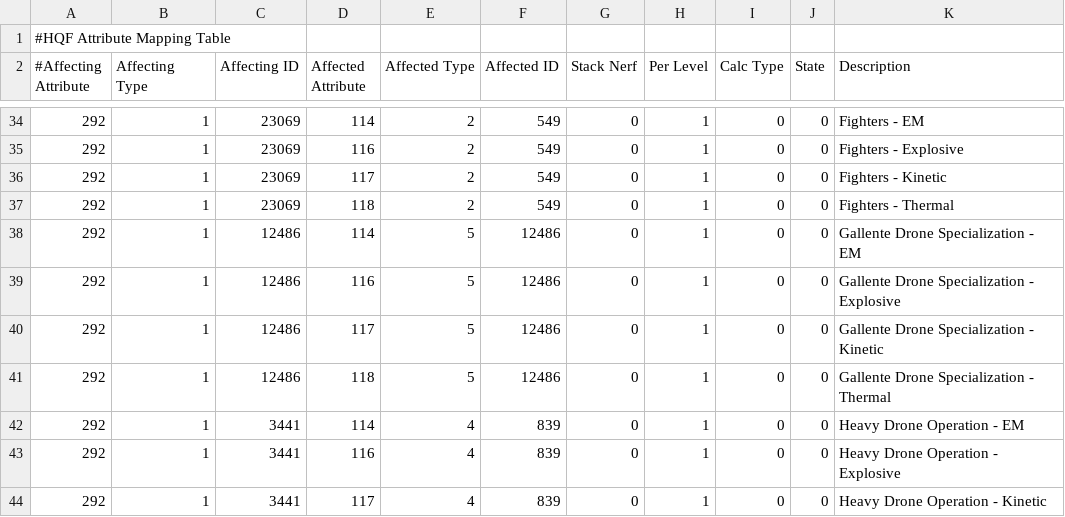
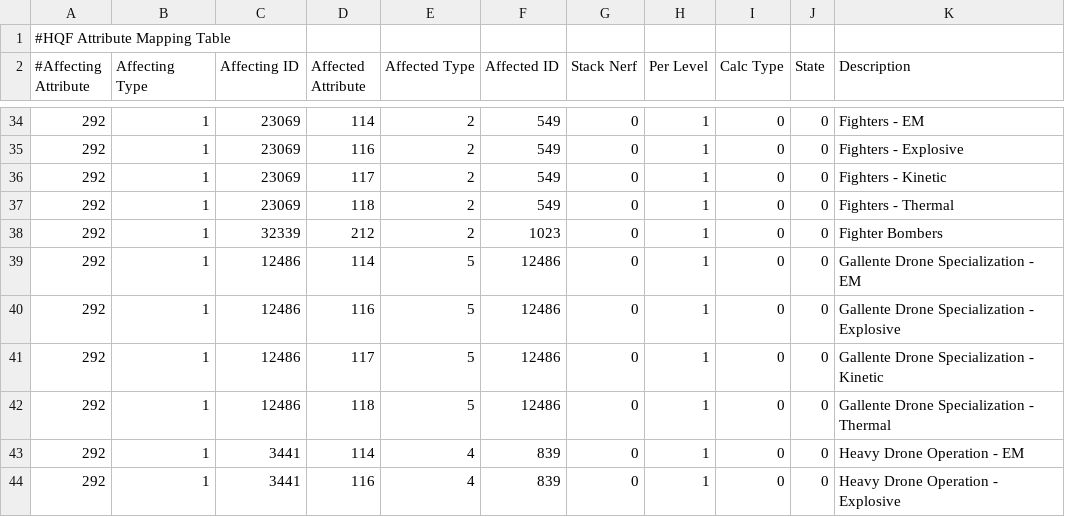
Before and after one commit to kmainyu/EveHQ, a CSV file: EveHQ.HQF/Resources/Effects.csv, drawn as a sheet; only a part is shown, gaps mark what is left out; the shorter side is filled out with more unchanged rows; the diff names each change by its address in the sheet, - before the commit and + after, or states it on an @@ line.

```diff
--- a/EveHQ.HQF/Resources/Effects.csv
+++ b/EveHQ.HQF/Resources/Effects.csv
+row 38: 292 | 1 | 32339 | 212 | 2 | 1023 | 0 | 1 | 0 | 0 | Fighter Bombers
```
Also changed, not shown: EveHQ.HQF/Resources/ShipBonuses.csv.
